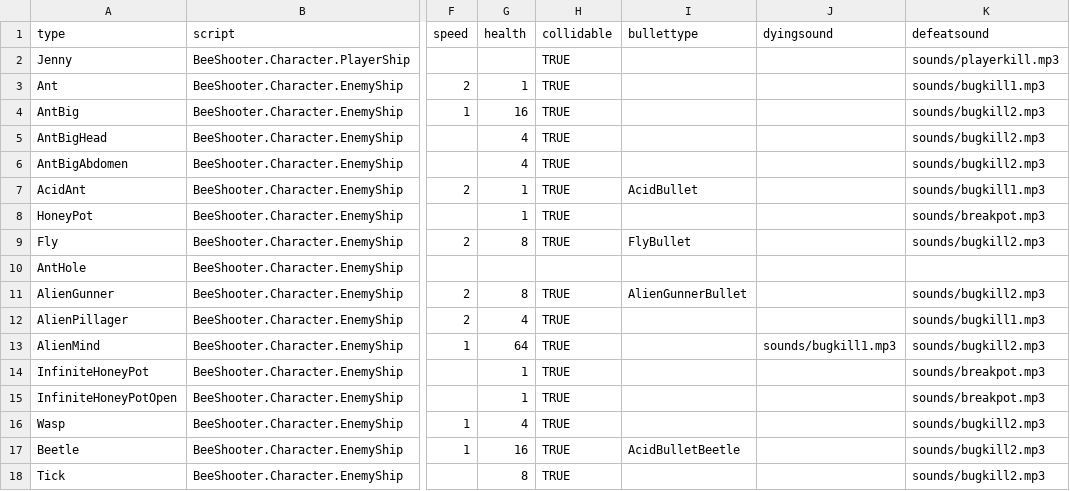
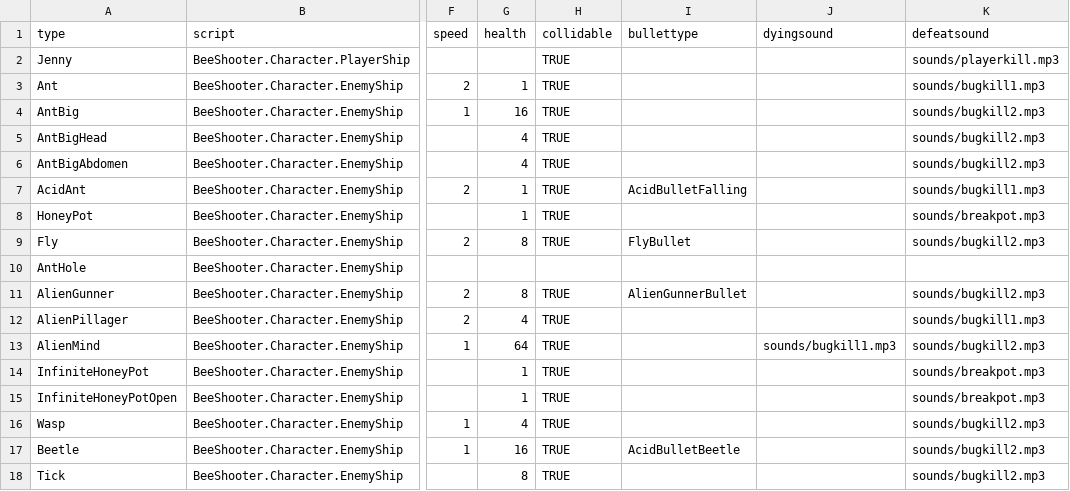
Before and after one commit to IoriBranford/beeshooter, a CSV file: data/db_ships.csv, drawn as a sheet; only a part is shown, gaps mark what is left out; the diff names each change by its address in the sheet, - before the commit and + after, or states it on an @@ line.

```diff
--- a/data/db_ships.csv
+++ b/data/db_ships.csv
-I7 (bullettype): AcidBullet
+I7 (bullettype): AcidBulletFalling
```
Also changed, not shown: data/db_bullets.csv, 3 other files.
